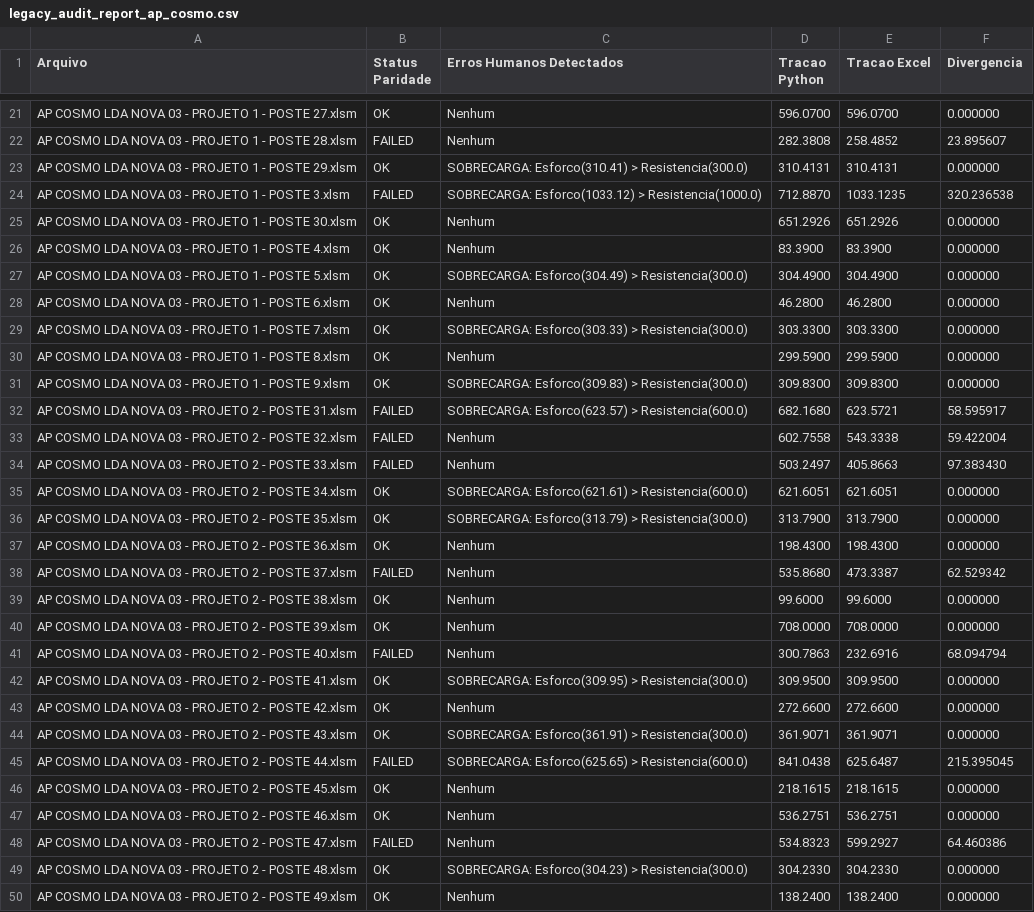
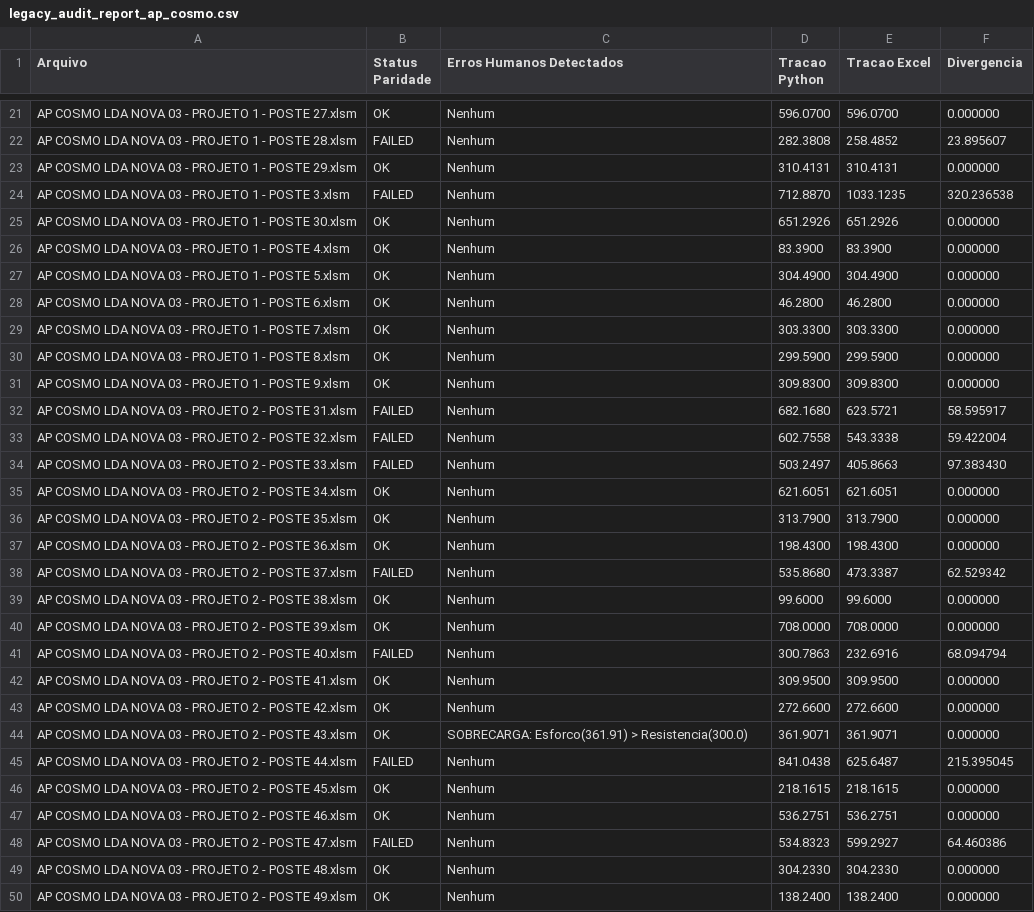
Before and after one commit to jrlampa/calculo_tra--o_light, a CSV file: legacy_audit_report_ap_cosmo.csv, drawn as a sheet; only a part is shown, gaps mark what is left out; the diff covers the shown part only.

Commit message:
feat: modernização tração light - regra 5% e importação excel legada (ui-premium ✨)

```diff
--- a/legacy_audit_report_ap_cosmo.csv
+++ b/legacy_audit_report_ap_cosmo.csv
@@ -22,16 +22,16 @@ AP COSMO LDA NOVA 03 - PROJETO 1 - POSTE 27.xlsm,OK,Nenhum,596.0700,596.0700,0.0
 AP COSMO LDA NOVA 03 - PROJETO 1 - POSTE 28.xlsm,FAILED,Nenhum,282.3808,258.4852,23.895607
-AP COSMO LDA NOVA 03 - PROJETO 1 - POSTE 29.xlsm,OK,SOBRECARGA: Esforco(310.41) > Resistencia(300.0),310.4131,310.4131,0.000000
-AP COSMO LDA NOVA 03 - PROJETO 1 - POSTE 3.xlsm,FAILED,SOBRECARGA: Esforco(1033.12) > Resistencia(1000.0),712.8870,1033.1235,320.236538
+AP COSMO LDA NOVA 03 - PROJETO 1 - POSTE 29.xlsm,OK,Nenhum,310.4131,310.4131,0.000000
+AP COSMO LDA NOVA 03 - PROJETO 1 - POSTE 3.xlsm,FAILED,Nenhum,712.8870,1033.1235,320.236538
 AP COSMO LDA NOVA 03 - PROJETO 1 - POSTE 30.xlsm,OK,Nenhum,651.2926,651.2926,0.000000
 AP COSMO LDA NOVA 03 - PROJETO 1 - POSTE 4.xlsm,OK,Nenhum,83.3900,83.3900,0.000000
-AP COSMO LDA NOVA 03 - PROJETO 1 - POSTE 5.xlsm,OK,SOBRECARGA: Esforco(304.49) > Resistencia(300.0),304.4900,304.4900,0.000000
+AP COSMO LDA NOVA 03 - PROJETO 1 - POSTE 5.xlsm,OK,Nenhum,304.4900,304.4900,0.000000
 AP COSMO LDA NOVA 03 - PROJETO 1 - POSTE 6.xlsm,OK,Nenhum,46.2800,46.2800,0.000000
-AP COSMO LDA NOVA 03 - PROJETO 1 - POSTE 7.xlsm,OK,SOBRECARGA: Esforco(303.33) > Resistencia(300.0),303.3300,303.3300,0.000000
+AP COSMO LDA NOVA 03 - PROJETO 1 - POSTE 7.xlsm,OK,Nenhum,303.3300,303.3300,0.000000
 AP COSMO LDA NOVA 03 - PROJETO 1 - POSTE 8.xlsm,OK,Nenhum,299.5900,299.5900,0.000000
-AP COSMO LDA NOVA 03 - PROJETO 1 - POSTE 9.xlsm,OK,SOBRECARGA: Esforco(309.83) > Resistencia(300.0),309.8300,309.8300,0.000000
-AP COSMO LDA NOVA 03 - PROJETO 2 - POSTE 31.xlsm,FAILED,SOBRECARGA: Esforco(623.57) > Resistencia(600.0),682.1680,623.5721,58.595917
+AP COSMO LDA NOVA 03 - PROJETO 1 - POSTE 9.xlsm,OK,Nenhum,309.8300,309.8300,0.000000
+AP COSMO LDA NOVA 03 - PROJETO 2 - POSTE 31.xlsm,FAILED,Nenhum,682.1680,623.5721,58.595917
 AP COSMO LDA NOVA 03 - PROJETO 2 - POSTE 32.xlsm,FAILED,Nenhum,602.7558,543.3338,59.422004
 AP COSMO LDA NOVA 03 - PROJETO 2 - POSTE 33.xlsm,FAILED,Nenhum,503.2497,405.8663,97.383430
-AP COSMO LDA NOVA 03 - PROJETO 2 - POSTE 34.xlsm,OK,SOBRECARGA: Esforco(621.61) > Resistencia(600.0),621.6051,621.6051,0.000000
-AP COSMO LDA NOVA 03 - PROJETO 2 - POSTE 35.xlsm,OK,SOBRECARGA: Esforco(313.79) > Resistencia(300.0),313.7900,313.7900,0.000000
+AP COSMO LDA NOVA 03 - PROJETO 2 - POSTE 34.xlsm,OK,Nenhum,621.6051,621.6051,0.000000
+AP COSMO LDA NOVA 03 - PROJETO 2 - POSTE 35.xlsm,OK,Nenhum,313.7900,313.7900,0.000000
 AP COSMO LDA NOVA 03 - PROJETO 2 - POSTE 36.xlsm,OK,Nenhum,198.4300,198.4300,0.000000
@@ -41,6 +41,6 @@ AP COSMO LDA NOVA 03 - PROJETO 2 - POSTE 39.xlsm,OK,Nenhum,708.0000,708.0000,0.0
 AP COSMO LDA NOVA 03 - PROJETO 2 - POSTE 40.xlsm,FAILED,Nenhum,300.7863,232.6916,68.094794
-AP COSMO LDA NOVA 03 - PROJETO 2 - POSTE 41.xlsm,OK,SOBRECARGA: Esforco(309.95) > Resistencia(300.0),309.9500,309.9500,0.000000
+AP COSMO LDA NOVA 03 - PROJETO 2 - POSTE 41.xlsm,OK,Nenhum,309.9500,309.9500,0.000000
 AP COSMO LDA NOVA 03 - PROJETO 2 - POSTE 42.xlsm,OK,Nenhum,272.6600,272.6600,0.000000
 AP COSMO LDA NOVA 03 - PROJETO 2 - POSTE 43.xlsm,OK,SOBRECARGA: Esforco(361.91) > Resistencia(300.0),361.9071,361.9071,0.000000
-AP COSMO LDA NOVA 03 - PROJETO 2 - POSTE 44.xlsm,FAILED,SOBRECARGA: Esforco(625.65) > Resistencia(600.0),841.0438,625.6487,215.395045
+AP COSMO LDA NOVA 03 - PROJETO 2 - POSTE 44.xlsm,FAILED,Nenhum,841.0438,625.6487,215.395045
 AP COSMO LDA NOVA 03 - PROJETO 2 - POSTE 45.xlsm,OK,Nenhum,218.1615,218.1615,0.000000
@@ -48,3 +48,3 @@ AP COSMO LDA NOVA 03 - PROJETO 2 - POSTE 46.xlsm,OK,Nenhum,536.2751,536.2751,0.0
 AP COSMO LDA NOVA 03 - PROJETO 2 - POSTE 47.xlsm,FAILED,Nenhum,534.8323,599.2927,64.460386
-AP COSMO LDA NOVA 03 - PROJETO 2 - POSTE 48.xlsm,OK,SOBRECARGA: Esforco(304.23) > Resistencia(300.0),304.2330,304.2330,0.000000
+AP COSMO LDA NOVA 03 - PROJETO 2 - POSTE 48.xlsm,OK,Nenhum,304.2330,304.2330,0.000000
 AP COSMO LDA NOVA 03 - PROJETO 2 - POSTE 49.xlsm,OK,Nenhum,138.2400,138.2400,0.000000
```
Also changed, not shown: 13 edited cells elsewhere in this file, 10 other files.
